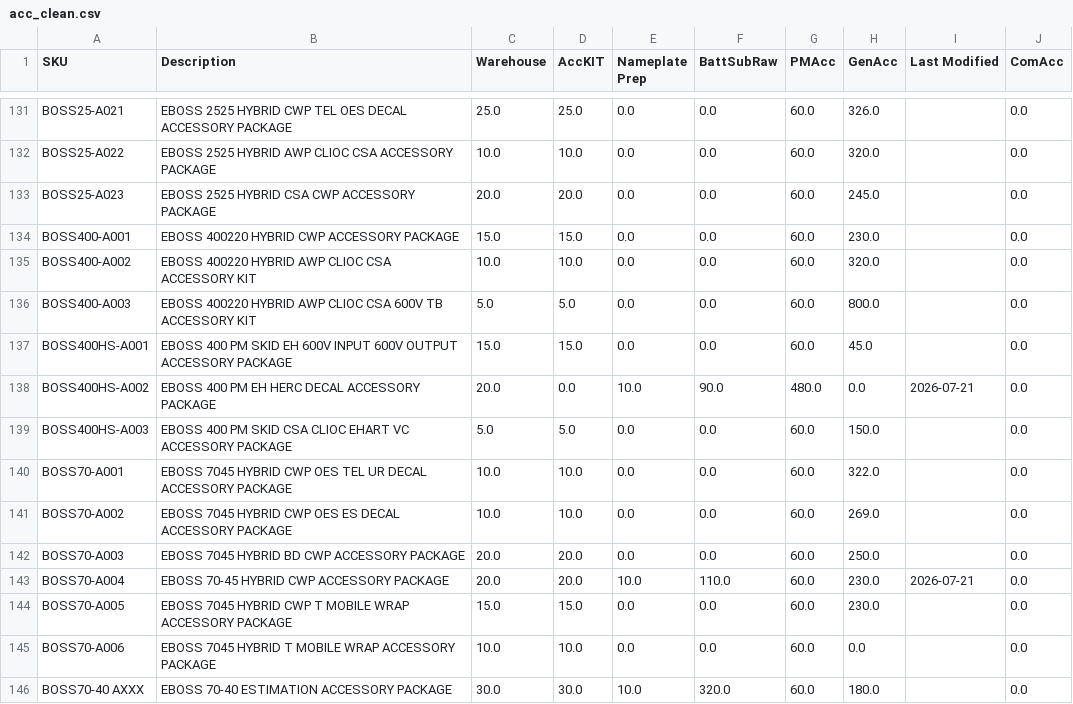
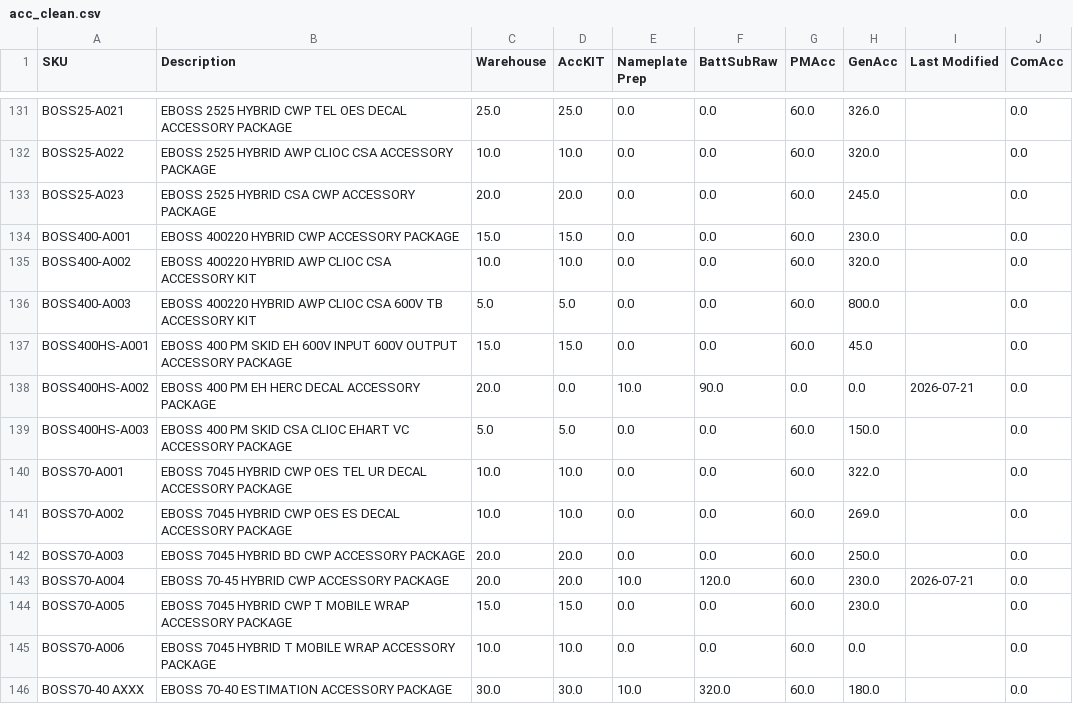
Before and after one commit to tritoan156/labor_model, a CSV file: data/acc_clean.csv, drawn as a sheet; only a part is shown, gaps mark what is left out; the diff covers the shown part only.

Commit message:
Update accessory catalog via app (9 cells)

```diff
--- a/data/acc_clean.csv
+++ b/data/acc_clean.csv
@@ -137,3 +137,3 @@ BOSS400-A003,EBOSS 400220 HYBRID AWP CLIOC CSA 600V TB ACCESSORY KIT,5.0,5.0,0.0
 BOSS400HS-A001,EBOSS 400 PM SKID EH 600V INPUT 600V OUTPUT ACCESSORY PACKAGE,15.0,15.0,0.0,0.0,60.0,45.0,,0.0
-BOSS400HS-A002,EBOSS 400 PM EH HERC DECAL ACCESSORY PACKAGE,20.0,0.0,10.0,90.0,480.0,0.0,2026-07-21,0.0
+BOSS400HS-A002,EBOSS 400 PM EH HERC DECAL ACCESSORY PACKAGE,20.0,0.0,10.0,90.0,0.0,0.0,2026-07-21,0.0
 BOSS400HS-A003,EBOSS 400 PM SKID CSA CLIOC EHART VC ACCESSORY PACKAGE,5.0,5.0,0.0,0.0,60.0,150.0,,0.0
@@ -142,3 +142,3 @@ BOSS70-A002,EBOSS 7045 HYBRID CWP OES ES DECAL ACCESSORY PACKAGE,10.0,10.0,0.0,0
 BOSS70-A003,EBOSS 7045 HYBRID BD CWP ACCESSORY PACKAGE,20.0,20.0,0.0,0.0,60.0,250.0,,0.0
-BOSS70-A004,EBOSS 70-45 HYBRID CWP ACCESSORY PACKAGE,20.0,20.0,10.0,110.0,60.0,230.0,2026-07-21,0.0
+BOSS70-A004,EBOSS 70-45 HYBRID CWP ACCESSORY PACKAGE,20.0,20.0,10.0,120.0,60.0,230.0,2026-07-21,0.0
 BOSS70-A005,EBOSS 7045 HYBRID CWP T MOBILE WRAP ACCESSORY PACKAGE,15.0,15.0,0.0,0.0,60.0,230.0,,0.0
```
Also changed, not shown: 7 edited cells elsewhere in this file.
